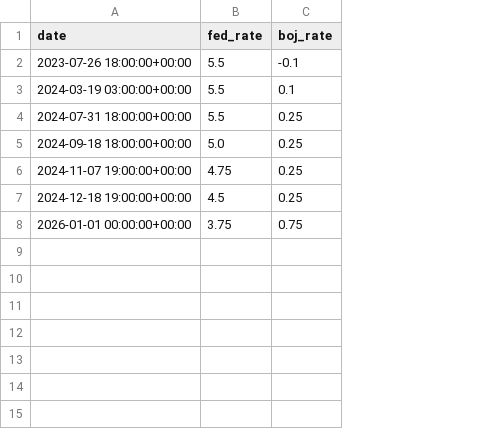
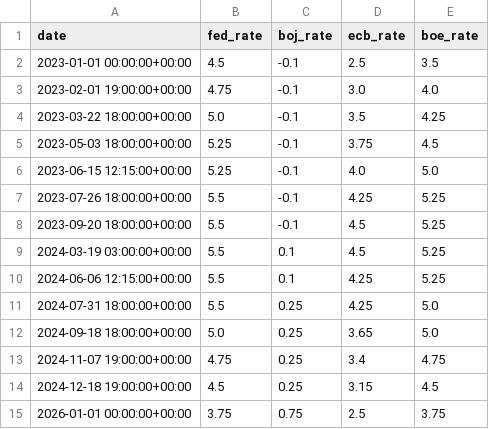
Before and after one commit to ibereolaoludare/epic-davinci, a CSV file: central_bank_rates.csv, drawn as a sheet; addresses are those after the commit; the diff names each change by its address in the sheet, - before the commit and + after, or states it on an @@ line.

Commit message:
Optimize EURUSD meta threshold, update portfolio charts, fix Central Bank features, update README

```diff
--- a/central_bank_rates.csv
+++ b/central_bank_rates.csv
+column D (ecb_rate), row 7: 4.25; row 9: 4.5; rows 11-15: 4.25 | 3.65 | 3.4 | 3.15 | 2.5
+column E (boe_rate), row 7: 5.25; row 9: 5.25; rows 11-15: 5.0 | 5.0 | 4.75 | 4.5 | 3.75
+row 2: 2023-01-01 00:00:00+00:00 | 4.5 | -0.1 | 2.5 | 3.5
+row 3: 2023-02-01 19:00:00+00:00 | 4.75 | -0.1 | 3.0 | 4.0
+row 4: 2023-03-22 18:00:00+00:00 | 5.0 | -0.1 | 3.5 | 4.25
+row 5: 2023-05-03 18:00:00+00:00 | 5.25 | -0.1 | 3.75 | 4.5
+row 6: 2023-06-15 12:15:00+00:00 | 5.25 | -0.1 | 4.0 | 5.0
+row 8: 2023-09-20 18:00:00+00:00 | 5.5 | -0.1 | 4.5 | 5.25
+row 10: 2024-06-06 12:15:00+00:00 | 5.5 | 0.1 | 4.25 | 5.25
```
Also changed, not shown: catboost_info/learn_error.tsv, catboost_info/test_error.tsv, 32 other files.
